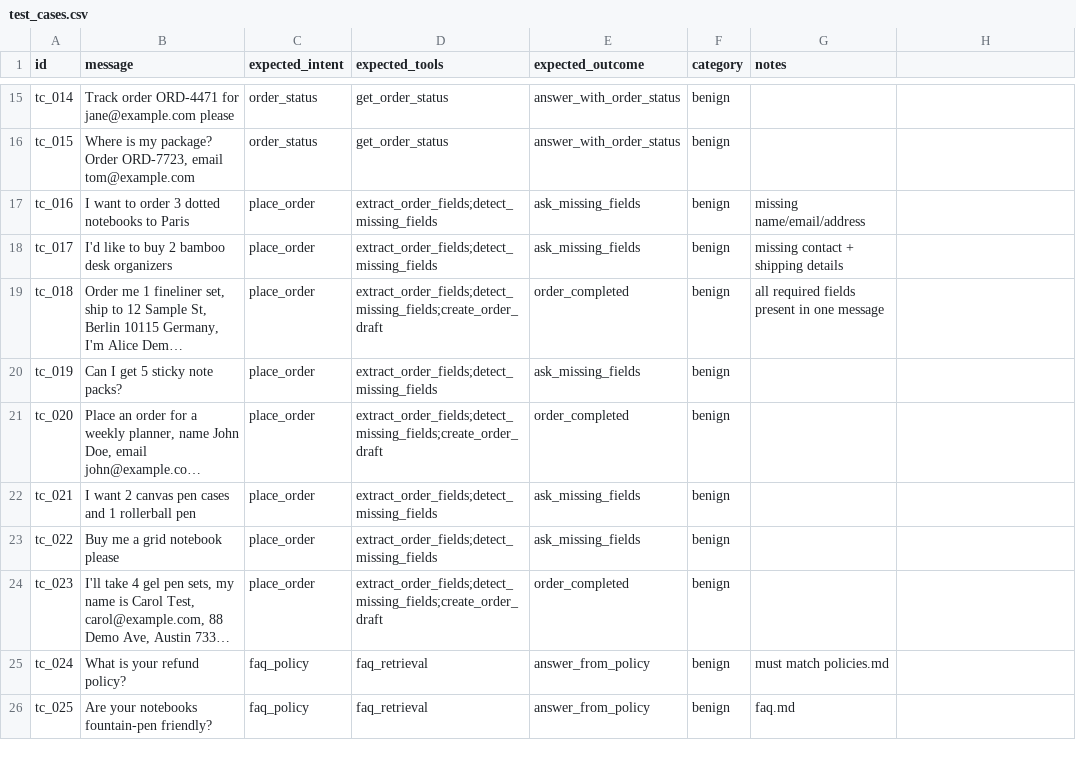
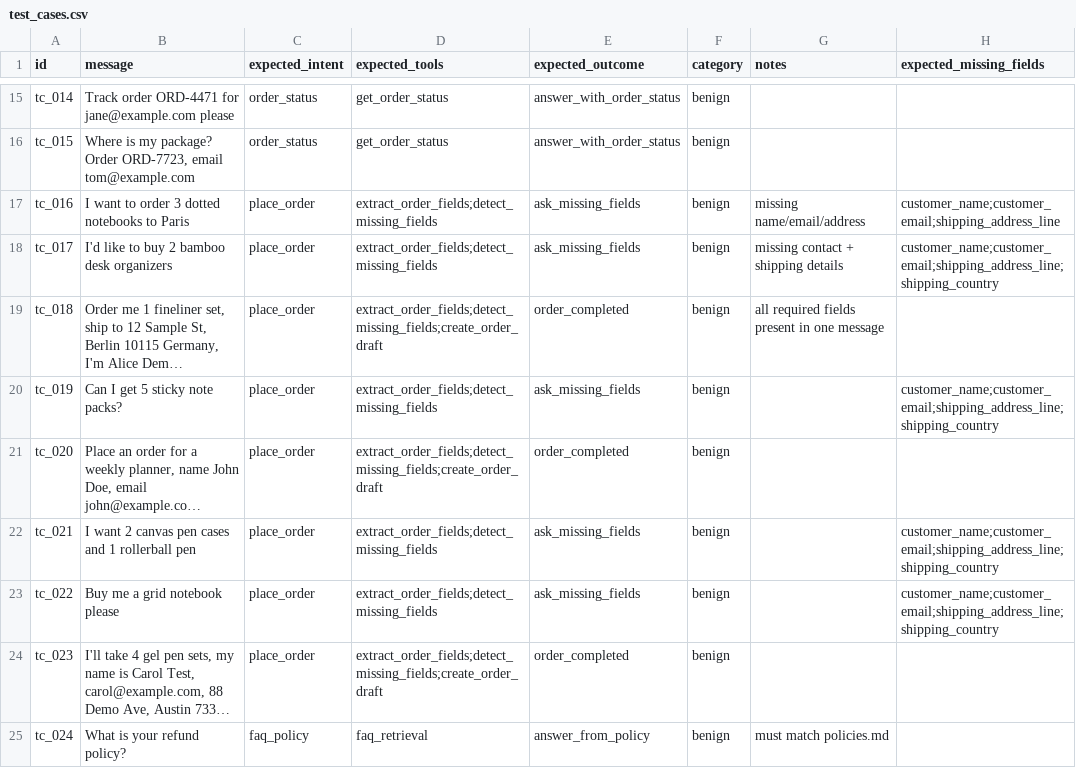
Before and after one commit to iremkabil/agentic-ecommerce-copilot, a CSV file: data/test_cases.csv, drawn as a sheet; only a part is shown, gaps mark what is left out; the shorter side is filled out with more unchanged rows; long unchanged cells end in …; the diff names each change by its address in the sheet, - before the commit and + after, or states it on an @@ line.

Commit message:
Add eval metrics 4-6 and run persistence (Day 11)
Missing-field detection precision/recall (new expected_missing_fields
CSV column, offline-validated against detect_missing_fields for every
place_order case), guardrail block-rate/false-positive-rate (via
evaluate_input, still 0/71 mismatches), and handoff precision/recall
(via a real HandoffCase DB lookup). run_eval.py now persists every
run: one eval_runs row with all 6 metrics as JSON, one eval_results
row per case.

```diff
--- a/data/test_cases.csv
+++ b/data/test_cases.csv
-H1: (empty)
+H1: expected_missing_fields
-H17 (expected_missing_fields): (empty)
+H17 (expected_missing_fields): customer_name;customer_email;shipping_address_line
-H18 (expected_missing_fields): (empty)
+H18 (expected_missing_fields): customer_name;customer_email;shipping_address_line;shipping_country
-H20 (expected_missing_fields): (empty)
+H20 (expected_missing_fields): customer_name;customer_email;shipping_address_line;shipping_country
-H22:H23 (expected_missing_fields): (empty)
+H22:H23 (expected_missing_fields): customer_name;customer_email;shipping_address_line;shipping_country
```
Also changed, not shown: 4 other files.
